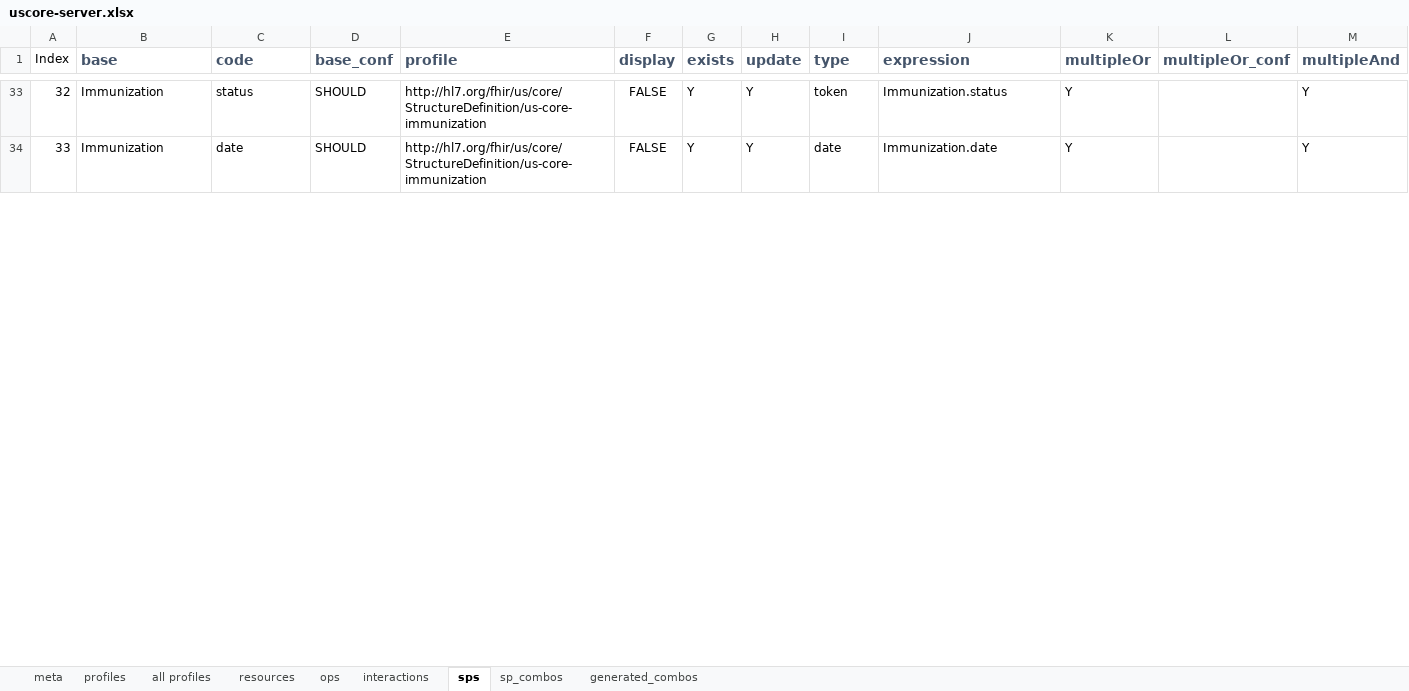
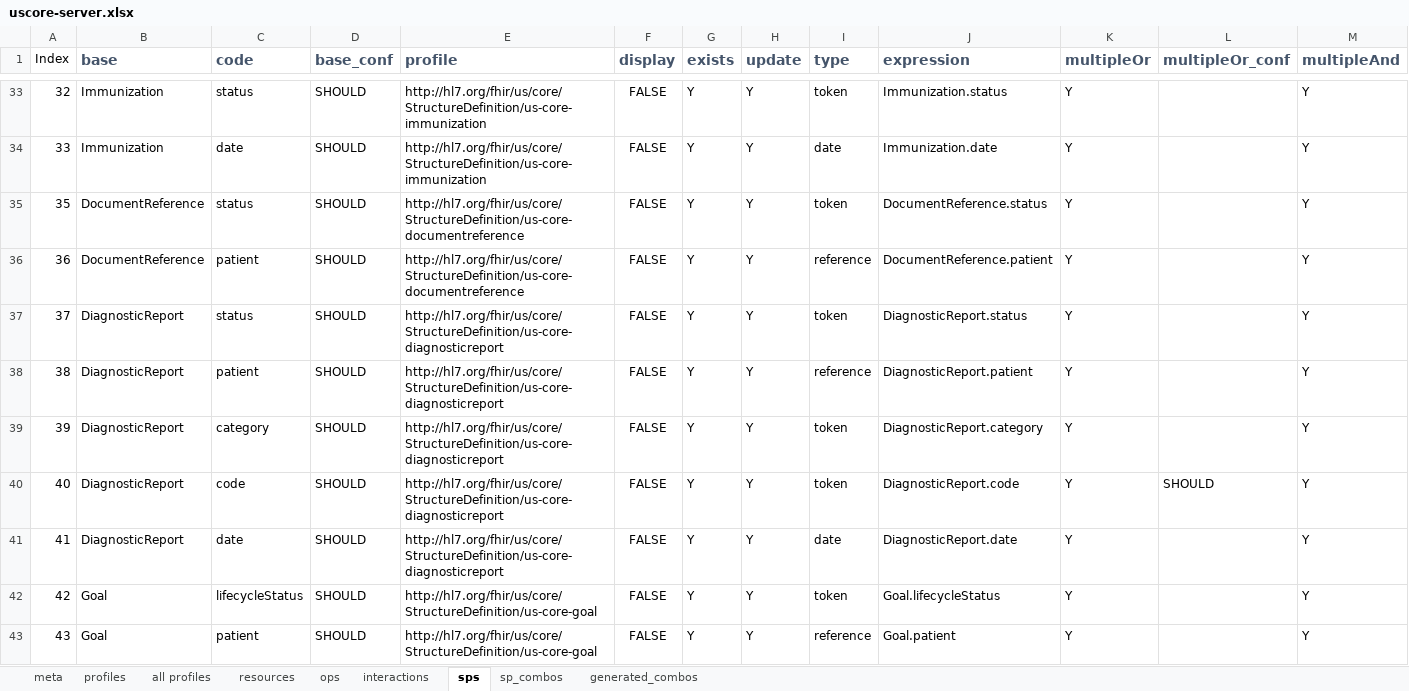
Before and after one commit to Healthedata1/MyNotebooks, an Excel workbook: SP/uscore-server.xlsx, sheet sps, drawn as a sheet; only a part is shown, gaps mark what is left out; values as stored, in another font and other column widths than the file's, no borders; rows hold the shown columns only; the diff covers the shown part only; the diff names each change by its address in the sheet, - before the commit and + after, or states it on an @@ line.

```diff
--- a/SP/uscore-server.xlsx (sheet sps)
+++ b/SP/uscore-server.xlsx (sheet sps)
+row 35: 35 | DocumentReference | status | SHOULD | http://hl7.org/fhir/us/core/StructureDefinition/us-core-documentreference | FALSE | Y | Y | token | DocumentReference.status | Y |  | Y
+row 36: 36 | DocumentReference | patient | SHOULD | http://hl7.org/fhir/us/core/StructureDefinition/us-core-documentreference | FALSE | Y | Y | reference | DocumentReference.patient | Y |  | Y
+row 37: 37 | DiagnosticReport | status | SHOULD | http://hl7.org/fhir/us/core/StructureDefinition/us-core-diagnosticreport | FALSE | Y | Y | token | DiagnosticReport.status | Y |  | Y
+row 38: 38 | DiagnosticReport | patient | SHOULD | http://hl7.org/fhir/us/core/StructureDefinition/us-core-diagnosticreport | FALSE | Y | Y | reference | DiagnosticReport.patient | Y |  | Y
+row 39: 39 | DiagnosticReport | category | SHOULD | http://hl7.org/fhir/us/core/StructureDefinition/us-core-diagnosticreport | FALSE | Y | Y | token | DiagnosticReport.category | Y |  | Y
+row 40: 40 | DiagnosticReport | code | SHOULD | http://hl7.org/fhir/us/core/StructureDefinition/us-core-diagnosticreport | FALSE | Y | Y | token | DiagnosticReport.code | Y | SHOULD | Y
+row 41: 41 | DiagnosticReport | date | SHOULD | http://hl7.org/fhir/us/core/StructureDefinition/us-core-diagnosticreport | FALSE | Y | Y | date | DiagnosticReport.date | Y |  | Y
+row 42: 42 | Goal | lifecycleStatus | SHOULD | http://hl7.org/fhir/us/core/StructureDefinition/us-core-goal | FALSE | Y | Y | token | Goal.lifecycleStatus | Y |  | Y
+row 43: 43 | Goal | patient | SHOULD | http://hl7.org/fhir/us/core/StructureDefinition/us-core-goal | FALSE | Y | Y | reference | Goal.patient | Y |  | Y
```
Also changed, not shown: 11 added rows, 22 edited cells and row numbers in column A elsewhere in this sheet, sheet sp_combos, formulas that keep their value, 2 other files.
